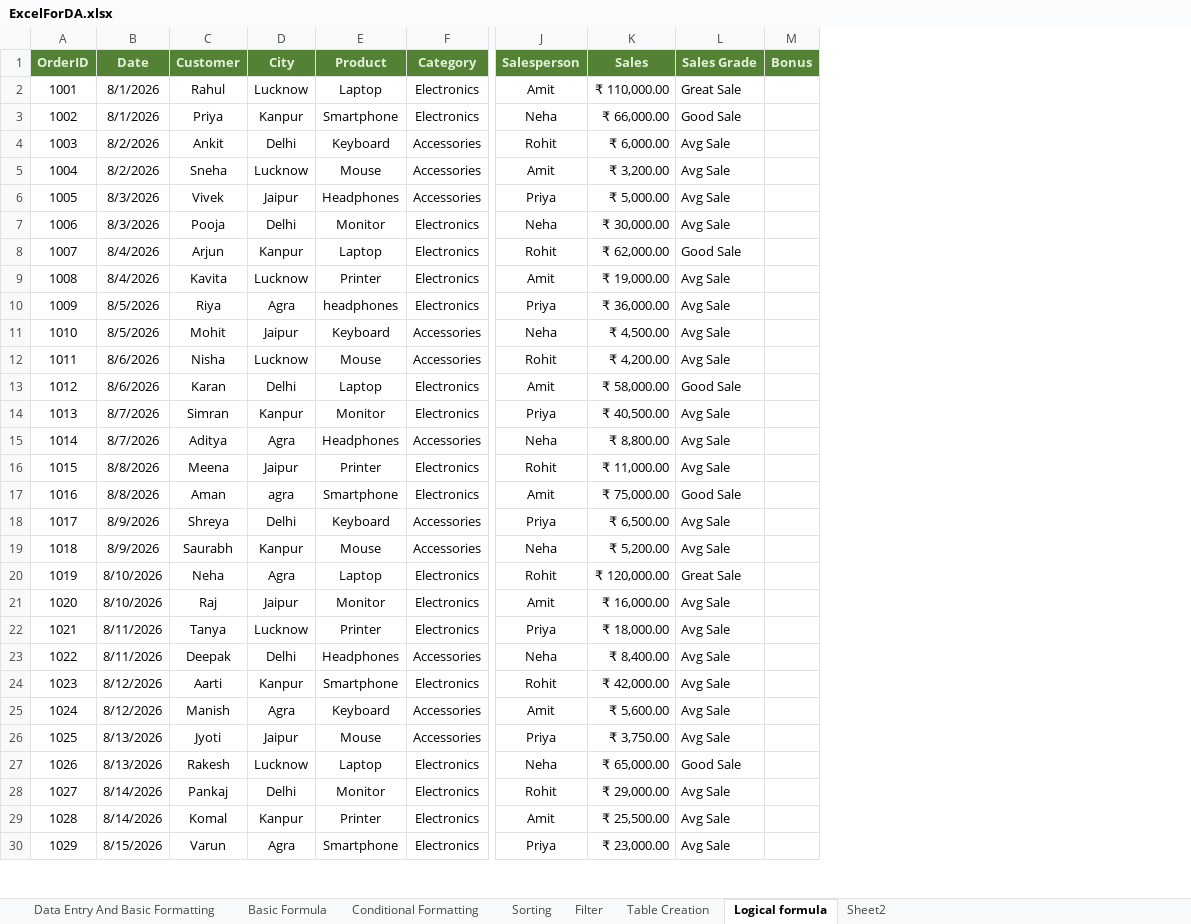
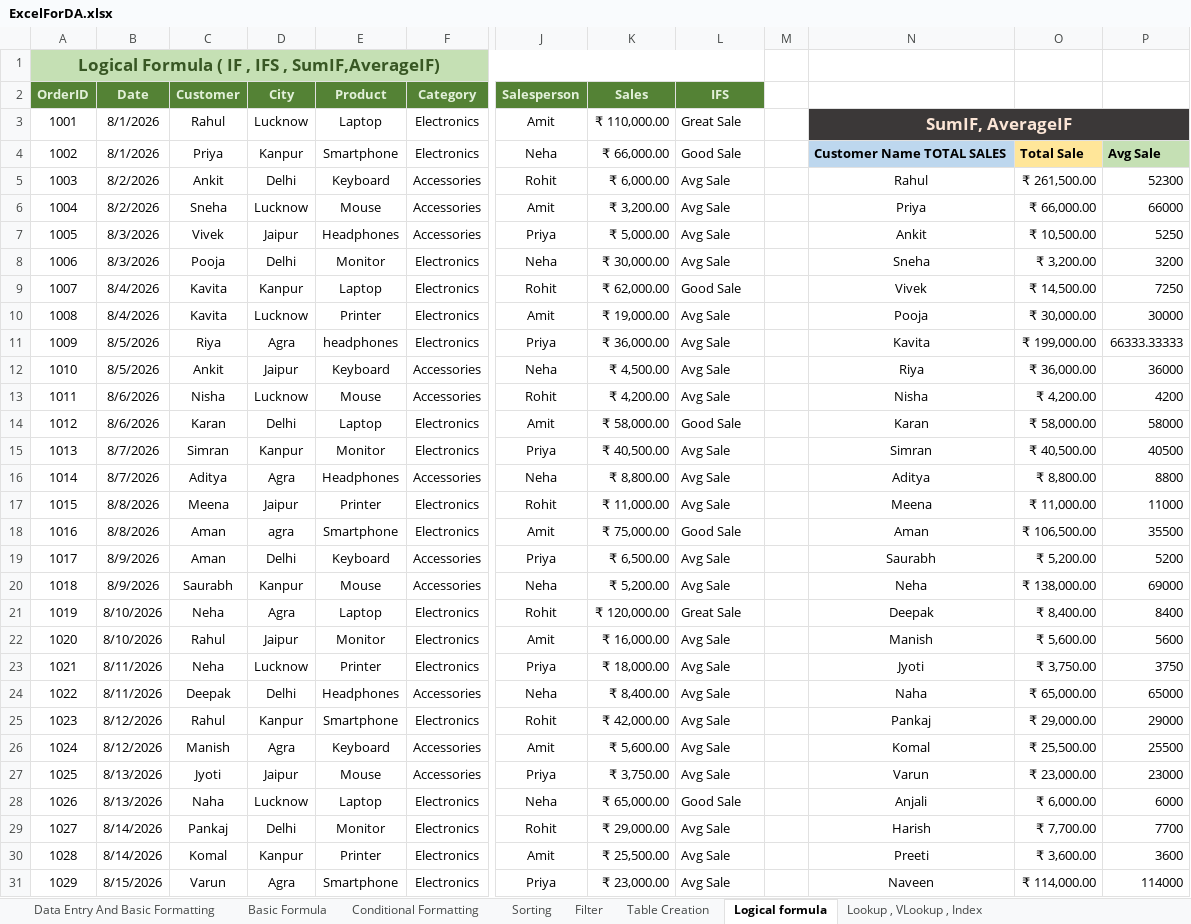
Before and after one commit to deepti-sri06/Data-Analyst-Journey, an Excel workbook: ExcelForDA.xlsx, sheet Logical formula, drawn as a sheet; only a part is shown, gaps mark what is left out; values as stored, in another font and other column widths than the file's, no borders; removed rows and columns are numbered as before the commit, all else as after; rows hold the shown columns only; the diff covers the shown part only; the diff names each change by its address in the sheet, - before the commit and + after, or states it on an @@ line.

```diff
--- a/ExcelForDA.xlsx (sheet Logical formula)
+++ b/ExcelForDA.xlsx (sheet Logical formula)
-sheet tab: Sheet2
+sheet tab: Lookup , VLookup , Index
-column M (Bonus), empty
+column M, empty
+column N, rows 3-31: SumIF, AverageIF | Customer Name TOTAL SALES | Rahul | Priya | Ankit | Sneha | Vivek | Pooja | Kavita | Riya | Nisha | Karan | Simran | Aditya | Meena | Aman | Saurabh | Neha | Deepak | Manish | Jyoti | Naha | Pankaj | Komal | Varun | Anjali | Harish | Preeti | Naveen
+column O, rows 4-31: Total Sale | ₹ 261,500.00 | ₹ 66,000.00 | ₹ 10,500.00 | ₹ 3,200.00 | ₹ 14,500.00 | ₹ 30,000.00 | ₹ 199,000.00 | ₹ 36,000.00 | ₹ 4,200.00 | ₹ 58,000.00 | ₹ 40,500.00 | ₹ 8,800.00 | ₹ 11,000.00 | ₹ 106,500.00 | ₹ 5,200.00 | ₹ 138,000.00 | ₹ 8,400.00 | ₹ 5,600.00 | ₹ 3,750.00 | ₹ 65,000.00 | ₹ 29,000.00 | ₹ 25,500.00 | ₹ 23,000.00 | ₹ 6,000.00 | ₹ 7,700.00 | ₹ 3,600.00 | ₹ 114,000.00
+column P, rows 4-31: Avg Sale | 52300 | 66000 | 5250 | 3200 | 7250 | 30000 | 66333.33333 | 36000 | 4200 | 58000 | 40500 | 8800 | 11000 | 35500 | 5200 | 69000 | 8400 | 5600 | 3750 | 65000 | 29000 | 25500 | 23000 | 6000 | 7700 | 3600 | 114000
+row 1: Logical Formula ( IF , IFS , SumIF,AverageIF)
-L2: Sales Grade
+L2: IFS
-C9 (Customer): Arjun
+C9 (Customer): Kavita
-C12 (Customer): Mohit
+C12 (Customer): Ankit
-C19 (Customer): Shreya
+C19 (Customer): Aman
-C22 (Customer): Raj
+C22 (Customer): Rahul
-C23 (Customer): Tanya
+C23 (Customer): Neha
-C25 (Customer): Aarti
+C25 (Customer): Rahul
-C28 (Customer): Rakesh
+C28 (Customer): Naha
```
Also changed, not shown: 1 added row and 5 edited cells elsewhere in this sheet, sheet Lookup , VLookup , Index, formulas that keep their value.
